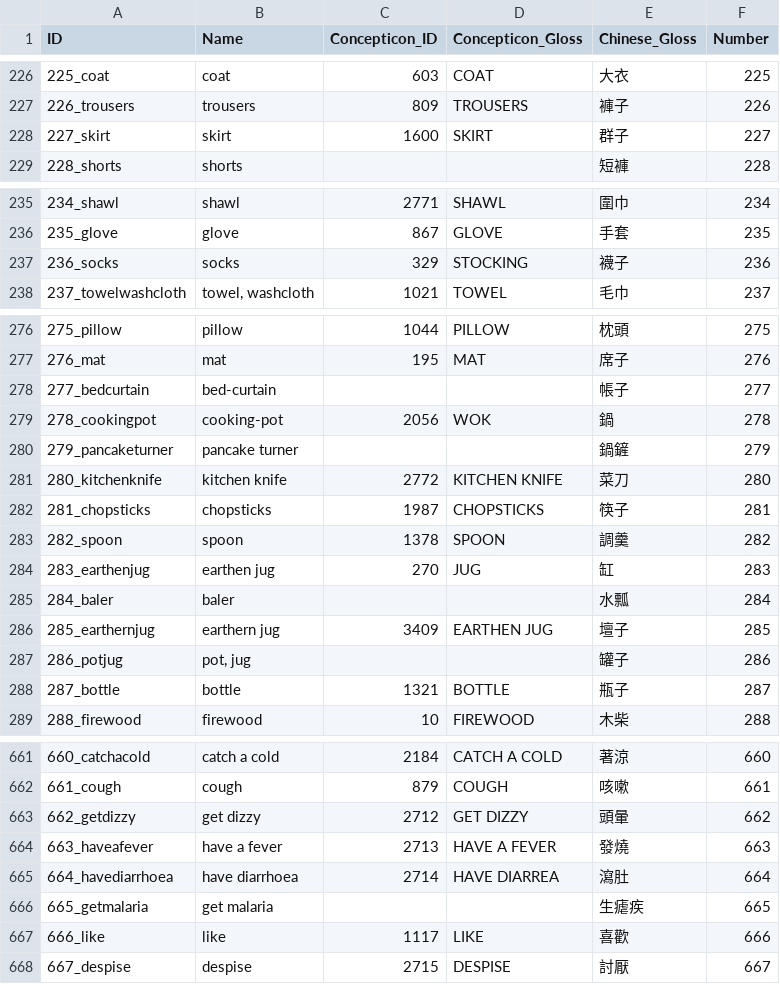
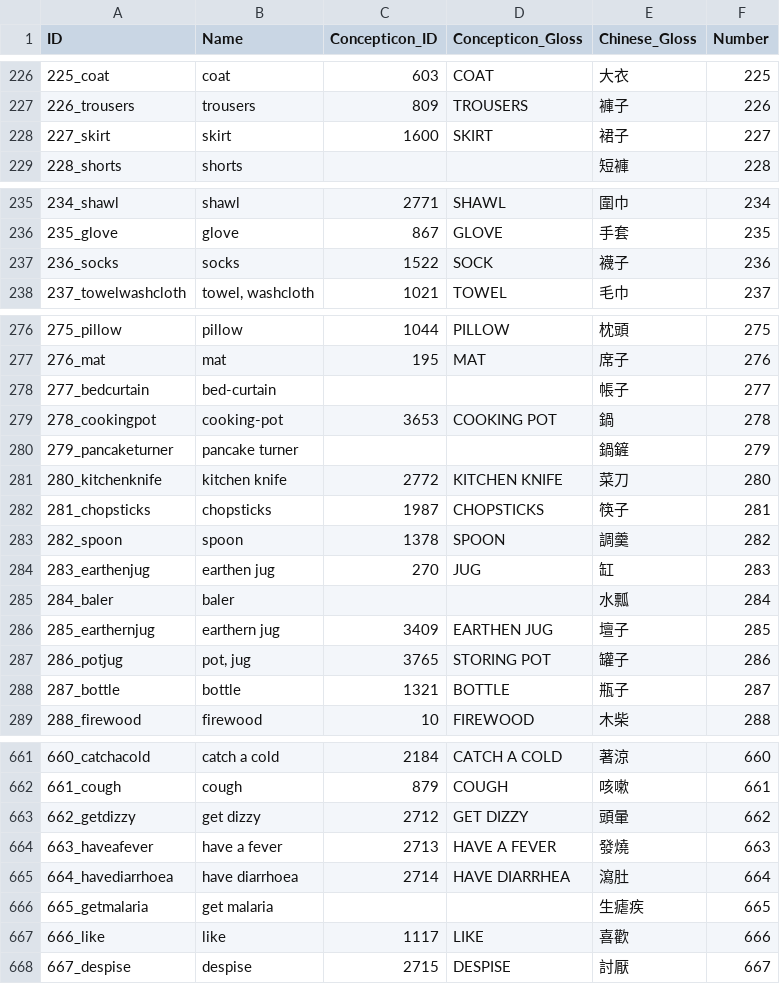
Before and after one commit to lexibank/beidasinitic, a CSV file: cldf/parameters.csv, drawn as a sheet; only a part is shown, gaps mark what is left out; the diff covers the shown part only.

Commit message:
update cldfs

```diff
--- a/cldf/parameters.csv
+++ b/cldf/parameters.csv
@@ -227,3 +227,3 @@ ID,Name,Concepticon_ID,Concepticon_Gloss,Chinese_Gloss,Number
 226_trousers,trousers,809,TROUSERS,褲子,226
-227_skirt,skirt,1600,SKIRT,群子,227
+227_skirt,skirt,1600,SKIRT,裙子,227
 228_shorts,shorts,,,短褲,228
@@ -236,3 +236,3 @@ ID,Name,Concepticon_ID,Concepticon_Gloss,Chinese_Gloss,Number
 235_glove,glove,867,GLOVE,手套,235
-236_socks,socks,329,STOCKING,襪子,236
+236_socks,socks,1522,SOCK,襪子,236
 237_towelwashcloth,"towel, washcloth",1021,TOWEL,毛巾,237
@@ -278,3 +278,3 @@ ID,Name,Concepticon_ID,Concepticon_Gloss,Chinese_Gloss,Number
 277_bedcurtain,bed-curtain,,,帳子,277
-278_cookingpot,cooking-pot,2056,WOK,鍋,278
+278_cookingpot,cooking-pot,3653,COOKING POT,鍋,278
 279_pancaketurner,pancake turner,,,鍋鏟,279
@@ -286,3 +286,3 @@ ID,Name,Concepticon_ID,Concepticon_Gloss,Chinese_Gloss,Number
 285_earthernjug,earthern jug,3409,EARTHEN JUG,壇子,285
-286_potjug,"pot, jug",,,罐子,286
+286_potjug,"pot, jug",3765,STORING POT,罐子,286
 287_bottle,bottle,1321,BOTTLE,瓶子,287
@@ -664,3 +664,3 @@ ID,Name,Concepticon_ID,Concepticon_Gloss,Chinese_Gloss,Number
 663_haveafever,have a fever,2713,HAVE A FEVER,發燒,663
-664_havediarrhoea,have diarrhoea,2714,HAVE DIARREA,瀉肚,664
+664_havediarrhoea,have diarrhoea,2714,HAVE DIARRHEA,瀉肚,664
 665_getmalaria,get malaria,,,生瘧疾,665
```
Also changed, not shown: 1 edited cell elsewhere in this file, 4 other files.
